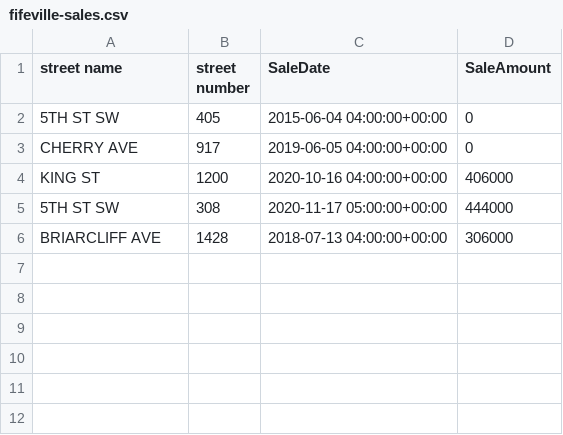
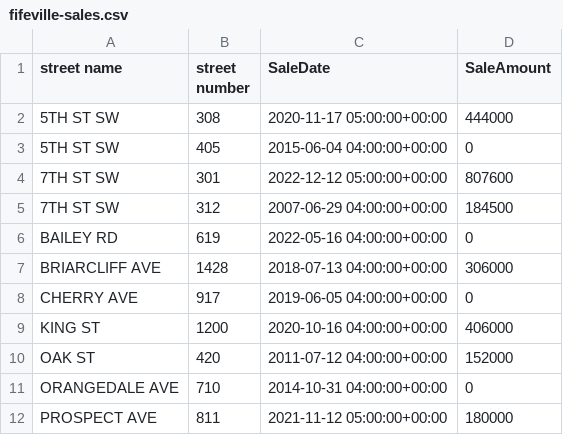
Before and after one commit to crenshaw-dev/cville-airbnbs, a CSV file: analyses/fifeville-purchases/fifeville-sales.csv, drawn as a sheet.

```diff
--- a/analyses/fifeville-purchases/fifeville-sales.csv
+++ b/analyses/fifeville-purchases/fifeville-sales.csv
@@ -1,6 +1,12 @@
 street name,street number,SaleDate,SaleAmount
+5TH ST SW,308,2020-11-17 05:00:00+00:00,444000
 5TH ST SW,405,2015-06-04 04:00:00+00:00,0
+7TH ST SW,301,2022-12-12 05:00:00+00:00,807600
+7TH ST SW,312,2007-06-29 04:00:00+00:00,184500
+BAILEY RD,619,2022-05-16 04:00:00+00:00,0
+BRIARCLIFF AVE,1428,2018-07-13 04:00:00+00:00,306000
 CHERRY AVE,917,2019-06-05 04:00:00+00:00,0
 KING ST,1200,2020-10-16 04:00:00+00:00,406000
-5TH ST SW,308,2020-11-17 05:00:00+00:00,444000
-BRIARCLIFF AVE,1428,2018-07-13 04:00:00+00:00,306000
+OAK ST,420,2011-07-12 04:00:00+00:00,152000
+ORANGEDALE AVE,710,2014-10-31 04:00:00+00:00,0
+PROSPECT AVE,811,2021-11-12 05:00:00+00:00,180000
```
Also changed, not shown: data.csv, 4 other files.
